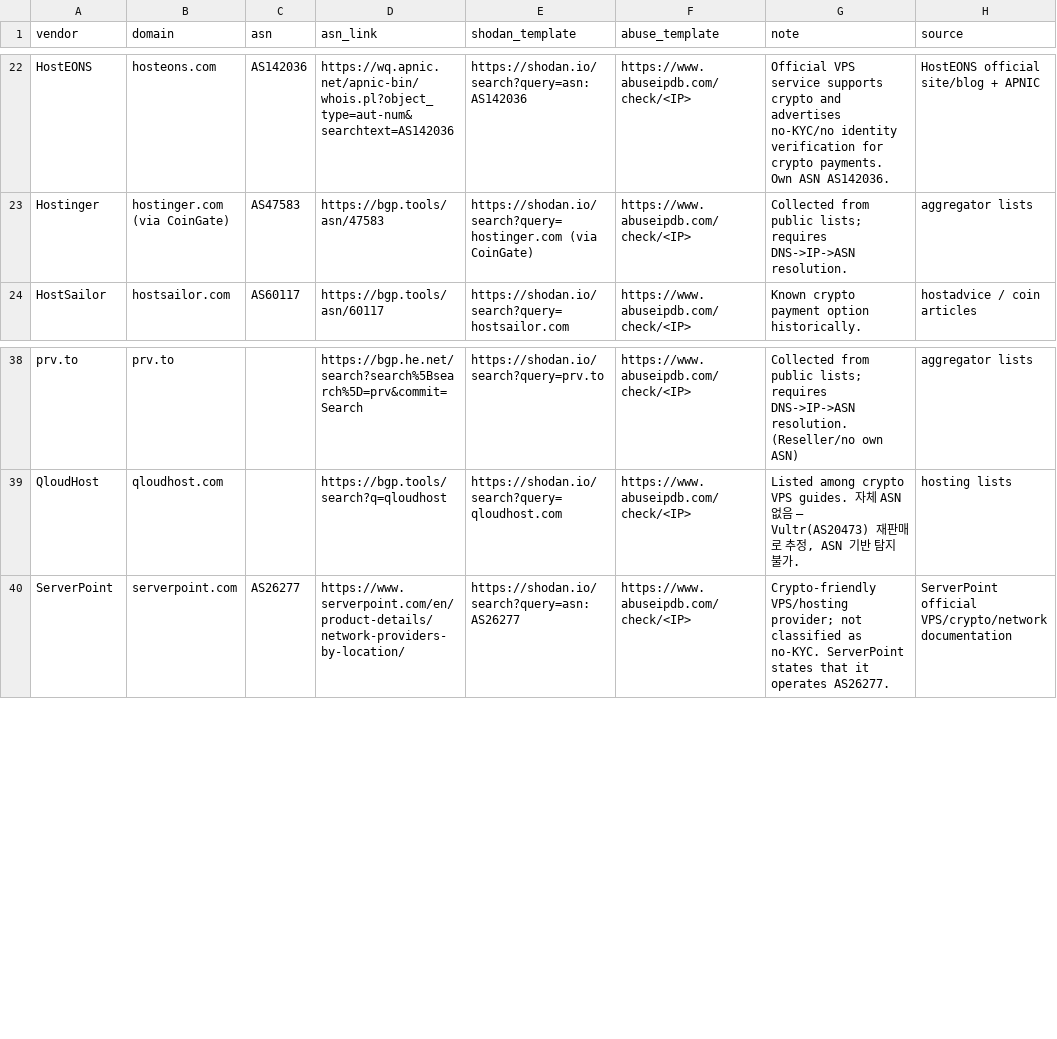
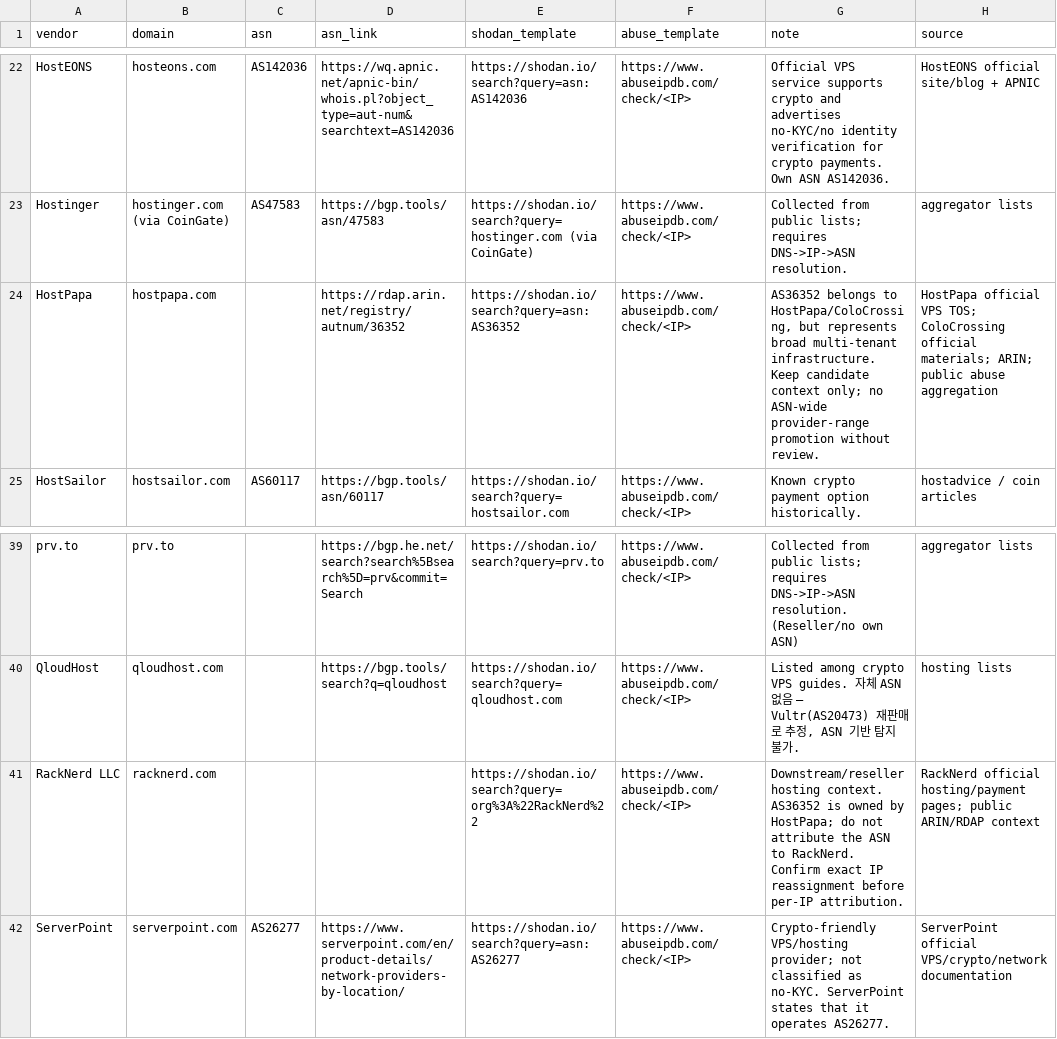
Before and after one commit to windshock/anonymous-vps, a CSV file: data/vps-providers.csv, drawn as a sheet; only a part is shown, gaps mark what is left out.

```diff
--- a/data/vps-providers.csv
+++ b/data/vps-providers.csv
@@ -23,2 +23,3 @@ HostEONS,hosteons.com,AS142036,https://wq.apnic.net/apnic-bin/whois.pl?object_ty
 Hostinger,hostinger.com (via CoinGate),AS47583,https://bgp.tools/asn/47583,https://shodan.io/search?query=hostinger.com (via CoinGate),https://www.abuseipdb.com/check/<IP>,Collected from public lists; requires DNS->IP->ASN resolution.,aggregator lists
+HostPapa,hostpapa.com,,https://rdap.arin.net/registry/autnum/36352,https://shodan.io/search?query=asn:AS36352,https://www.abuseipdb.com/check/<IP>,"AS36352 belongs to HostPapa/ColoCrossing, but represents broad multi-tenant infrastructure. Keep candidate context only; no ASN-wide provider-range promotion without review.",HostPapa official VPS TOS; ColoCrossing official materials; ARIN; public abuse aggregation
 HostSailor,hostsailor.com,AS60117,https://bgp.tools/asn/60117,https://shodan.io/search?query=hostsailor.com,https://www.abuseipdb.com/check/<IP>,Known crypto payment option historically.,hostadvice / coin articles
@@ -39,2 +40,3 @@ prv.to,prv.to,,https://bgp.he.net/search?search%5Bsearch%5D=prv&commit=Search,ht
 QloudHost,qloudhost.com,,https://bgp.tools/search?q=qloudhost,https://shodan.io/search?query=qloudhost.com,https://www.abuseipdb.com/check/<IP>,"Listed among crypto VPS guides. 자체 ASN 없음 — Vultr(AS20473) 재판매로 추정, ASN 기반 탐지 불가.",hosting lists
+RackNerd LLC,racknerd.com,,,https://shodan.io/search?query=org%3A%22RackNerd%22,https://www.abuseipdb.com/check/<IP>,Downstream/reseller hosting context. AS36352 is owned by HostPapa; do not attribute the ASN to RackNerd. Confirm exact IP reassignment before per-IP attribution.,RackNerd official hosting/payment pages; public ARIN/RDAP context
 ServerPoint,serverpoint.com,AS26277,https://www.serverpoint.com/en/product-details/network-providers-by-location/,https://shodan.io/search?query=asn:AS26277,https://www.abuseipdb.com/check/<IP>,Crypto-friendly VPS/hosting provider; not classified as no-KYC. ServerPoint states that it operates AS26277.,ServerPoint official VPS/crypto/network documentation
```
Also changed, not shown: generated/legacy/providers-bridge.csv.
